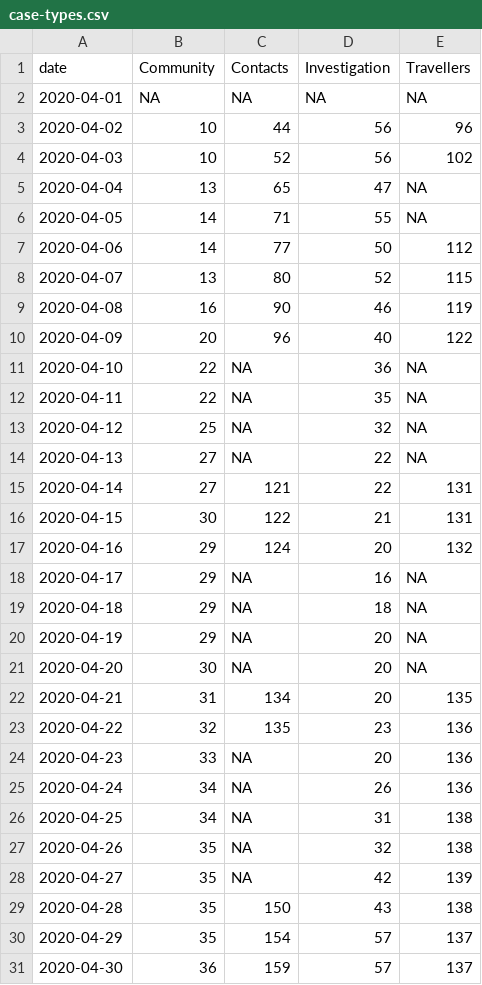
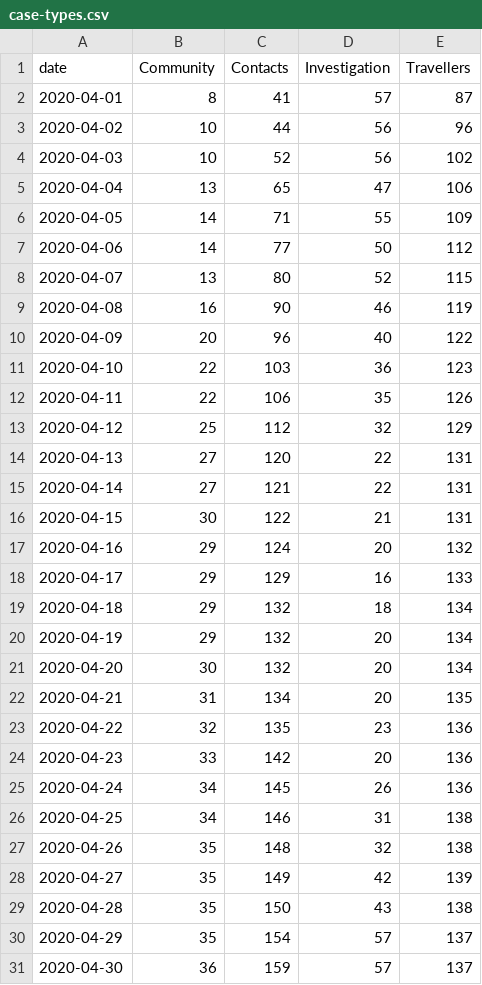
Before and after one commit to andrewjdyck/covid19-sask, a CSV file: data/case-types.csv, drawn as a sheet; only a part is shown; the diff covers the shown part only.

Commit message:
repair historical case types

```diff
--- a/data/case-types.csv
+++ b/data/case-types.csv
@@ -1,7 +1,7 @@
 date,Community,Contacts,Investigation,Travellers
-2020-04-01,NA,NA,NA,NA
+2020-04-01,8,41,57,87
 2020-04-02,10,44,56,96
 2020-04-03,10,52,56,102
-2020-04-04,13,65,47,NA
-2020-04-05,14,71,55,NA
+2020-04-04,13,65,47,106
+2020-04-05,14,71,55,109
 2020-04-06,14,77,50,112
@@ -10,6 +10,6 @@ date,Community,Contacts,Investigation,Travellers
 2020-04-09,20,96,40,122
-2020-04-10,22,NA,36,NA
-2020-04-11,22,NA,35,NA
-2020-04-12,25,NA,32,NA
-2020-04-13,27,NA,22,NA
+2020-04-10,22,103,36,123
+2020-04-11,22,106,35,126
+2020-04-12,25,112,32,129
+2020-04-13,27,120,22,131
 2020-04-14,27,121,22,131
@@ -17,13 +17,13 @@ date,Community,Contacts,Investigation,Travellers
 2020-04-16,29,124,20,132
-2020-04-17,29,NA,16,NA
-2020-04-18,29,NA,18,NA
-2020-04-19,29,NA,20,NA
-2020-04-20,30,NA,20,NA
+2020-04-17,29,129,16,133
+2020-04-18,29,132,18,134
+2020-04-19,29,132,20,134
+2020-04-20,30,132,20,134
 2020-04-21,31,134,20,135
 2020-04-22,32,135,23,136
-2020-04-23,33,NA,20,136
-2020-04-24,34,NA,26,136
-2020-04-25,34,NA,31,138
-2020-04-26,35,NA,32,138
-2020-04-27,35,NA,42,139
+2020-04-23,33,142,20,136
+2020-04-24,34,145,26,136
+2020-04-25,34,146,31,138
+2020-04-26,35,148,32,138
+2020-04-27,35,149,42,139
 2020-04-28,35,150,43,138
```
Also changed, not shown: 5 added rows elsewhere in this file.
